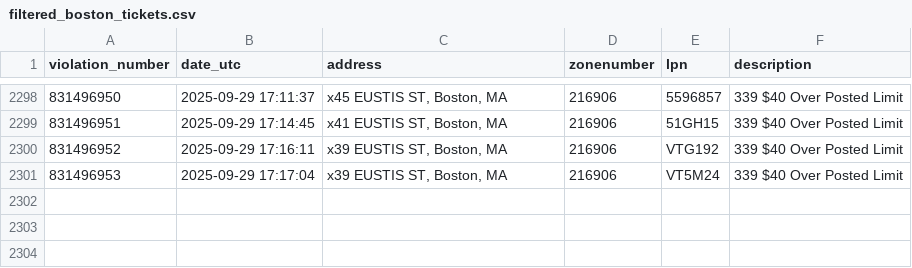
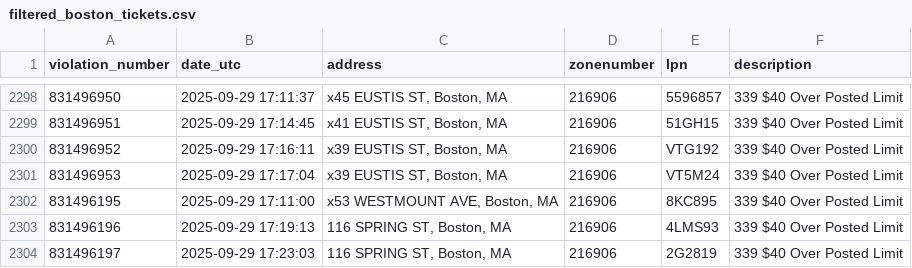
Before and after one commit to jack898/PollingAuto, a CSV file: filtered_boston_tickets.csv, drawn as a sheet; only a part is shown, gaps mark what is left out; the diff names each change by its address in the sheet, - before the commit and + after, or states it on an @@ line.

```diff
--- a/filtered_boston_tickets.csv
+++ b/filtered_boston_tickets.csv
+row 2302: 831496195 | 2025-09-29 17:11:00 | x53 WESTMOUNT AVE, Boston, MA | 216906 | 8KC895 | 339 $40 Over Posted Limit
+row 2303: 831496196 | 2025-09-29 17:19:13 | 116 SPRING ST, Boston, MA | 216906 | 4LMS93 | 339 $40 Over Posted Limit
+row 2304: 831496197 | 2025-09-29 17:23:03 | 116 SPRING ST, Boston, MA | 216906 | 2G2819 | 339 $40 Over Posted Limit
```
Also changed, not shown: 6 other files.
